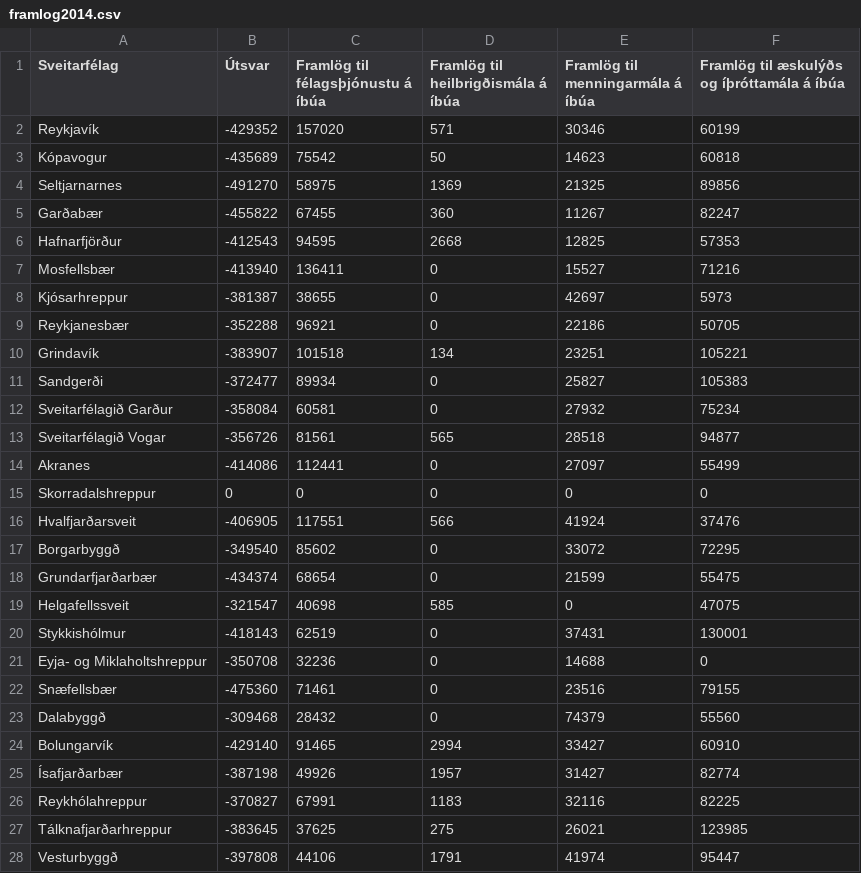
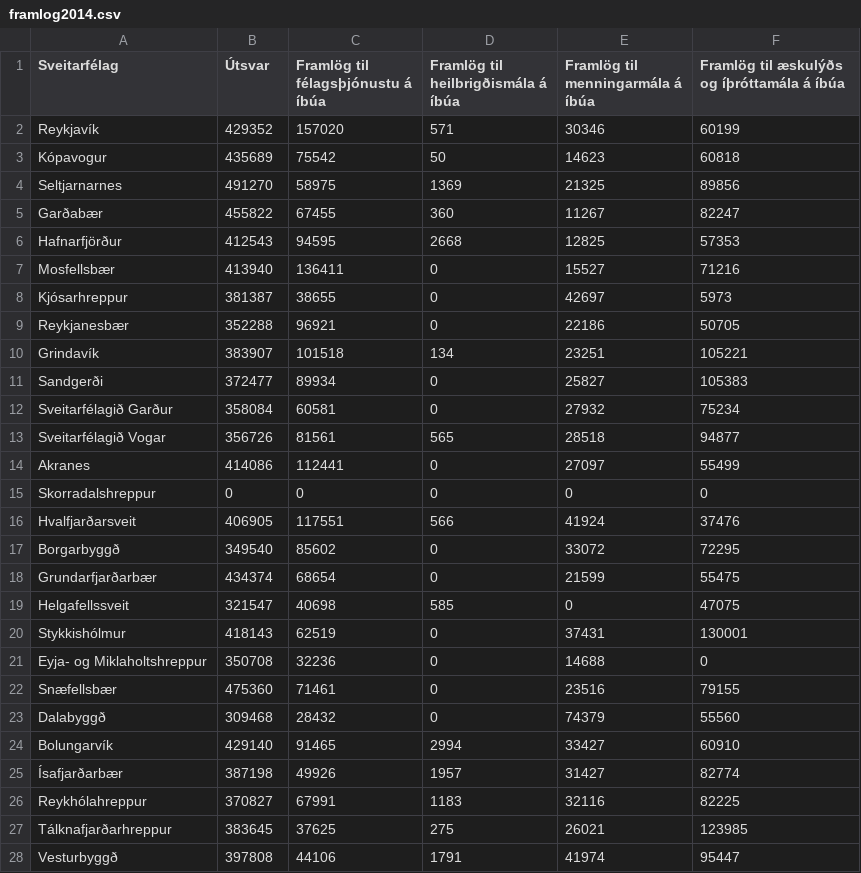
Before and after one commit to bjarkis13/fungraphs, a CSV file: data/saga/framlog2014.csv, drawn as a sheet; only a part is shown; the diff covers the shown part only.

```diff
--- a/data/saga/framlog2014.csv
+++ b/data/saga/framlog2014.csv
@@ -1,28 +1,28 @@
 Sveitarfélag,Útsvar,Framlög til félagsþjónustu á íbúa,Framlög til heilbrigðismála á íbúa,Framlög til menningarmála á íbúa,Framlög til æskulýðs og íþróttamála á íbúa
-Reykjavík,-429352,157020,571,30346,60199
-Kópavogur,-435689,75542,50,14623,60818
-Seltjarnarnes,-491270,58975,1369,21325,89856
-Garðabær,-455822,67455,360,11267,82247
-Hafnarfjörður,-412543,94595,2668,12825,57353
-Mosfellsbær,-413940,136411,0,15527,71216
-Kjósarhreppur,-381387,38655,0,42697,5973
-Reykjanesbær,-352288,96921,0,22186,50705
-Grindavík,-383907,101518,134,23251,105221
-Sandgerði,-372477,89934,0,25827,105383
-Sveitarfélagið Garður,-358084,60581,0,27932,75234
-Sveitarfélagið Vogar,-356726,81561,565,28518,94877
-Akranes,-414086,112441,0,27097,55499
+Reykjavík,429352,157020,571,30346,60199
+Kópavogur,435689,75542,50,14623,60818
+Seltjarnarnes,491270,58975,1369,21325,89856
+Garðabær,455822,67455,360,11267,82247
+Hafnarfjörður,412543,94595,2668,12825,57353
+Mosfellsbær,413940,136411,0,15527,71216
+Kjósarhreppur,381387,38655,0,42697,5973
+Reykjanesbær,352288,96921,0,22186,50705
+Grindavík,383907,101518,134,23251,105221
+Sandgerði,372477,89934,0,25827,105383
+Sveitarfélagið Garður,358084,60581,0,27932,75234
+Sveitarfélagið Vogar,356726,81561,565,28518,94877
+Akranes,414086,112441,0,27097,55499
 Skorradalshreppur,0,0,0,0,0
-Hvalfjarðarsveit,-406905,117551,566,41924,37476
-Borgarbyggð,-349540,85602,0,33072,72295
-Grundarfjarðarbær,-434374,68654,0,21599,55475
-Helgafellssveit,-321547,40698,585,0,47075
-Stykkishólmur,-418143,62519,0,37431,130001
-Eyja- og Miklaholtshreppur,-350708,32236,0,14688,0
-Snæfellsbær,-475360,71461,0,23516,79155
-Dalabyggð,-309468,28432,0,74379,55560
-Bolungarvík,-429140,91465,2994,33427,60910
-Ísafjarðarbær,-387198,49926,1957,31427,82774
-Reykhólahreppur,-370827,67991,1183,32116,82225
-Tálknafjarðarhreppur,-383645,37625,275,26021,123985
-Vesturbyggð,-397808,44106,1791,41974,95447
+Hvalfjarðarsveit,406905,117551,566,41924,37476
+Borgarbyggð,349540,85602,0,33072,72295
+Grundarfjarðarbær,434374,68654,0,21599,55475
+Helgafellssveit,321547,40698,585,0,47075
+Stykkishólmur,418143,62519,0,37431,130001
+Eyja- og Miklaholtshreppur,350708,32236,0,14688,0
+Snæfellsbær,475360,71461,0,23516,79155
+Dalabyggð,309468,28432,0,74379,55560
+Bolungarvík,429140,91465,2994,33427,60910
+Ísafjarðarbær,387198,49926,1957,31427,82774
+Reykhólahreppur,370827,67991,1183,32116,82225
+Tálknafjarðarhreppur,383645,37625,275,26021,123985
+Vesturbyggð,397808,44106,1791,41974,95447
```
Also changed, not shown: 48 edited cells elsewhere in this file, 3 other files.
